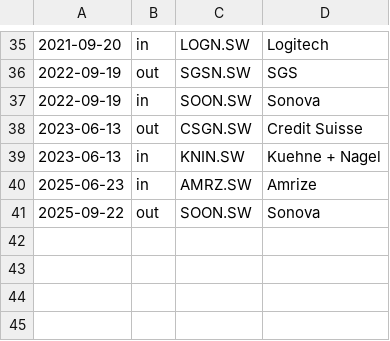
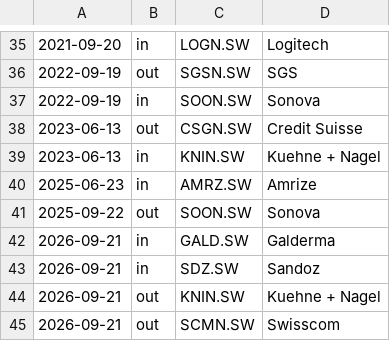
Before and after one commit to ilasek/trading-autoresearch, a CSV file: data/membership/sources/smi_changes.csv, drawn as a sheet; only a part is shown, gaps mark what is left out; the diff names each change by its address in the sheet, - before the commit and + after, or states it on an @@ line.

```diff
--- a/data/membership/sources/smi_changes.csv
+++ b/data/membership/sources/smi_changes.csv
+row 42: 2026-09-21 | in | GALD.SW | Galderma
+row 43: 2026-09-21 | in | SDZ.SW | Sandoz
+row 44: 2026-09-21 | out | KNIN.SW | Kuehne + Nagel
+row 45: 2026-09-21 | out | SCMN.SW | Swisscom
```
Also changed, not shown: data/membership/intervals.csv, data/membership/sources/ftse100_changes.csv, 3 other files.
